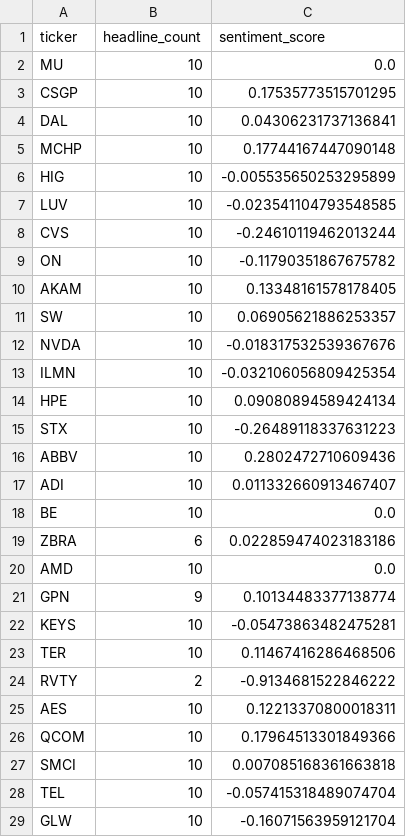
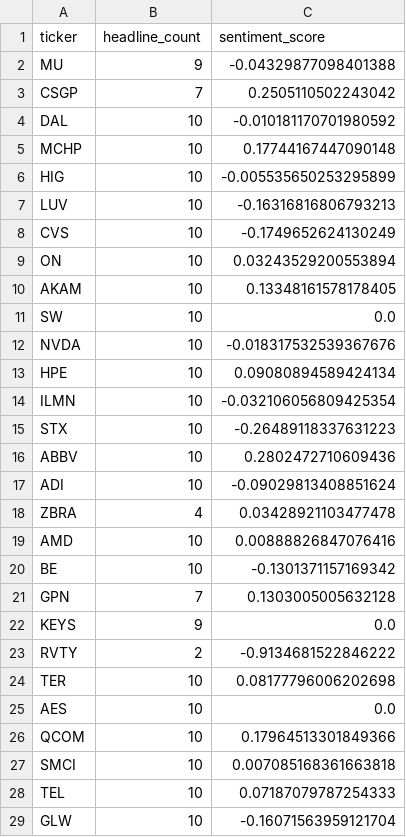
Before and after one commit to isaiahdm792-alt/stock--screener, a CSV file: sentiment_snapshot.csv, drawn as a sheet; only a part is shown; the diff covers the shown part only.

```diff
--- a/sentiment_snapshot.csv
+++ b/sentiment_snapshot.csv
@@ -1,29 +1,29 @@
 ticker,headline_count,sentiment_score
-MU,10,0.0
-CSGP,10,0.17535773515701295
-DAL,10,0.04306231737136841
+MU,9,-0.04329877098401388
+CSGP,7,0.2505110502243042
+DAL,10,-0.010181170701980592
 MCHP,10,0.17744167447090148
 HIG,10,-0.005535650253295899
-LUV,10,-0.023541104793548585
-CVS,10,-0.24610119462013244
-ON,10,-0.11790351867675782
+LUV,10,-0.16316816806793213
+CVS,10,-0.1749652624130249
+ON,10,0.03243529200553894
 AKAM,10,0.13348161578178405
-SW,10,0.06905621886253357
+SW,10,0.0
 NVDA,10,-0.018317532539367676
+HPE,10,0.09080894589424134
 ILMN,10,-0.032106056809425354
-HPE,10,0.09080894589424134
 STX,10,-0.26489118337631223
 ABBV,10,0.2802472710609436
-ADI,10,0.011332660913467407
-BE,10,0.0
-ZBRA,6,0.022859474023183186
-AMD,10,0.0
-GPN,9,0.10134483377138774
-KEYS,10,-0.05473863482475281
-TER,10,0.11467416286468506
+ADI,10,-0.09029813408851624
+ZBRA,4,0.03428921103477478
+AMD,10,0.00888826847076416
+BE,10,-0.1301371157169342
+GPN,7,0.1303005005632128
+KEYS,9,0.0
 RVTY,2,-0.9134681522846222
-AES,10,0.12213370800018311
+TER,10,0.08177796006202698
+AES,10,0.0
 QCOM,10,0.17964513301849366
 SMCI,10,0.007085168361663818
-TEL,10,-0.057415318489074704
+TEL,10,0.07187079787254333
 GLW,10,-0.16071563959121704
```
Also changed, not shown: 1 moved row elsewhere in this file, fundamentals_snapshot.csv, insider_snapshot.csv, 4 other files.
